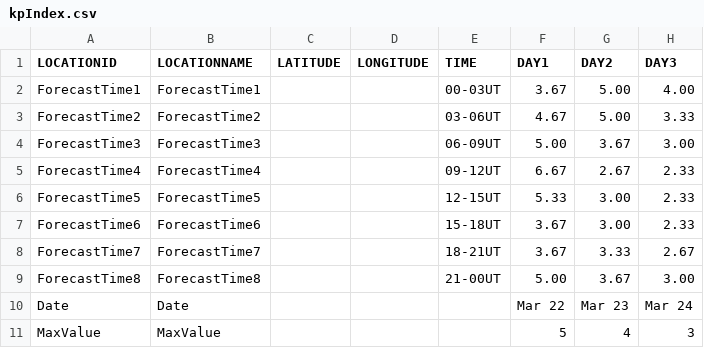
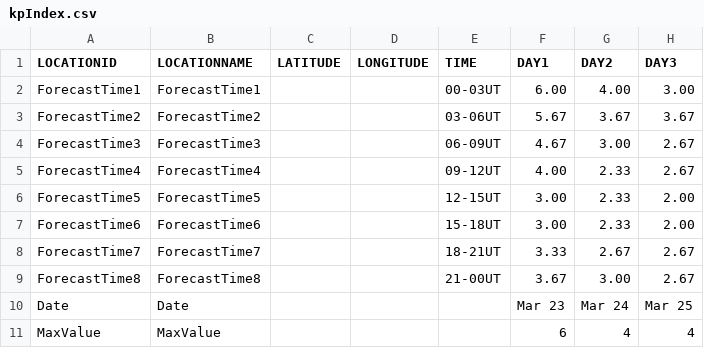
Before and after one commit to theweatherman561/cpcTeleconnectionNavCSV, a CSV file: kpIndex.csv, drawn as a sheet.

Commit message:
updated files

```diff
--- a/kpIndex.csv
+++ b/kpIndex.csv
@@ -1,11 +1,11 @@
 LOCATIONID,LOCATIONNAME,LATITUDE,LONGITUDE,TIME,DAY1,DAY2,DAY3
-ForecastTime1,ForecastTime1,,,00-03UT,3.67,5.00,4.00
-ForecastTime2,ForecastTime2,,,03-06UT,4.67,5.00,3.33
-ForecastTime3,ForecastTime3,,,06-09UT,5.00,3.67,3.00
-ForecastTime4,ForecastTime4,,,09-12UT,6.67,2.67,2.33
-ForecastTime5,ForecastTime5,,,12-15UT,5.33,3.00,2.33
-ForecastTime6,ForecastTime6,,,15-18UT,3.67,3.00,2.33
-ForecastTime7,ForecastTime7,,,18-21UT,3.67,3.33,2.67
-ForecastTime8,ForecastTime8,,,21-00UT,5.00,3.67,3.00
-Date,Date,,,,Mar 22,Mar 23,Mar 24
-MaxValue,MaxValue,,,,5,4,3
+ForecastTime1,ForecastTime1,,,00-03UT,6.00,4.00,3.00
+ForecastTime2,ForecastTime2,,,03-06UT,5.67,3.67,3.67
+ForecastTime3,ForecastTime3,,,06-09UT,4.67,3.00,2.67
+ForecastTime4,ForecastTime4,,,09-12UT,4.00,2.33,2.67
+ForecastTime5,ForecastTime5,,,12-15UT,3.00,2.33,2.00
+ForecastTime6,ForecastTime6,,,15-18UT,3.00,2.33,2.00
+ForecastTime7,ForecastTime7,,,18-21UT,3.33,2.67,2.67
+ForecastTime8,ForecastTime8,,,21-00UT,3.67,3.00,2.67
+Date,Date,,,,Mar 23,Mar 24,Mar 25
+MaxValue,MaxValue,,,,6,4,4
```
